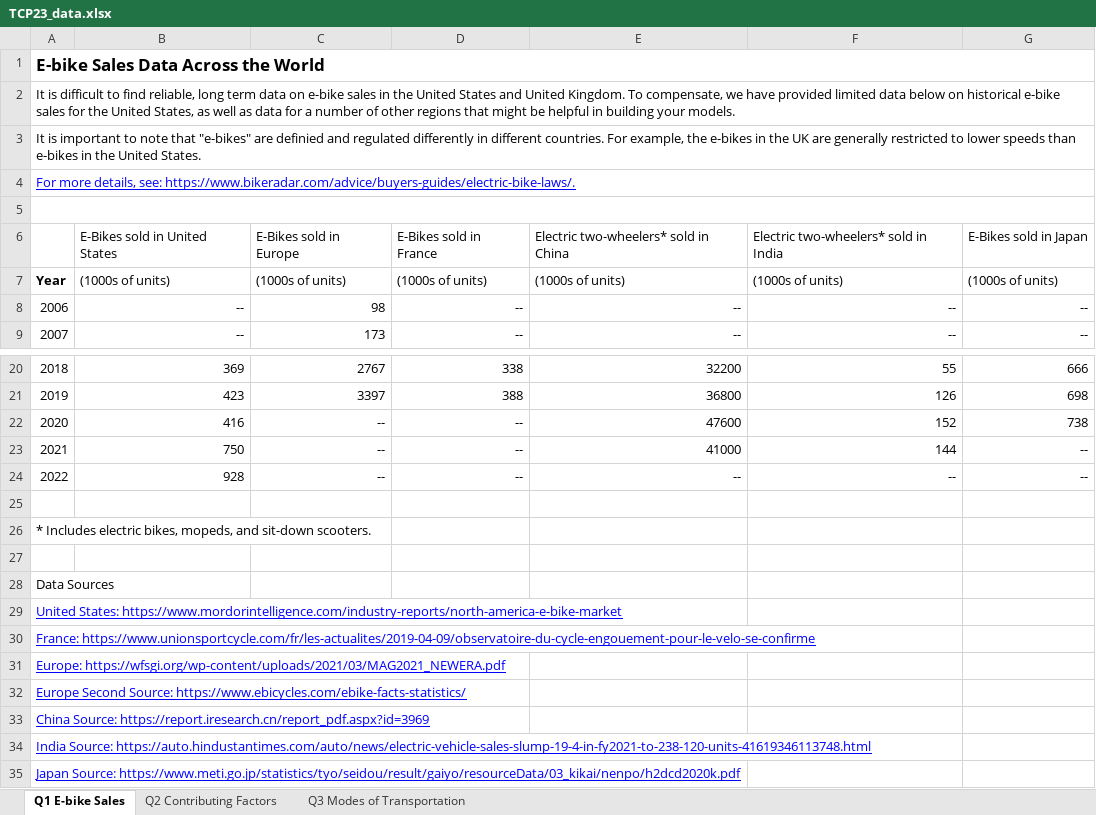
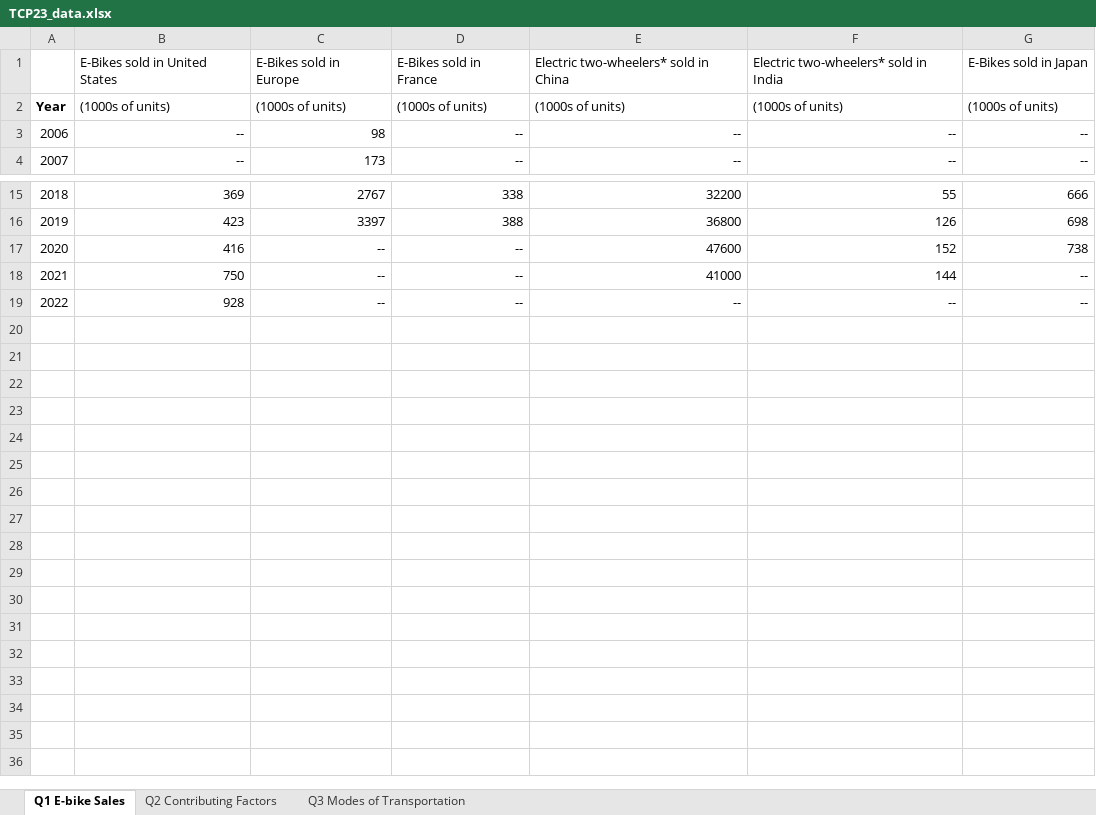
Before and after one commit to herbajerb/mathmodelling, an Excel workbook: TCP23_data.xlsx, sheet Q1 E-bike Sales, drawn as a sheet; only a part is shown, gaps mark what is left out; values as stored, in another font and other column widths than the file's, no borders; the diff names each change by its address in the sheet, - before the commit and + after, or states it on an @@ line.

Commit message:
first working build

```diff
--- a/TCP23_data.xlsx (sheet Q1 E-bike Sales)
+++ b/TCP23_data.xlsx (sheet Q1 E-bike Sales)
-row 1: E-bike Sales Data Across the World
-row 2: It is difficult to find reliable, long term data on e-bike sales in the United States and United Kingdom. To compensate, we have provided limited data below on historical e-bike sales for the United States, as well as data for a number of other regions that might be helpful in building your models.
-row 3: It is important to note that "e-bikes" are definied and regulated differently in different countries. For example, the e-bikes in the UK are generally restricted to lower speeds than e-bikes in the United States.
-row 4: For more details, see: https://www.bikeradar.com/advice/buyers-guides/electric-bike-laws/.
-row 5: (empty)
-row 25: (empty)
-row 26: * Includes electric bikes, mopeds, and sit-down scooters.
-row 27: (empty)
-row 28: Data Sources
-row 29: United States: https://www.mordorintelligence.com/industry-reports/north-america-e-bike-market
-row 30: France: https://www.unionsportcycle.com/fr/les-actualites/2019-04-09/observatoire-du-cycle-engouement-pour-le-velo-se-confirme
-row 31: Europe: https://wfsgi.org/wp-content/uploads/2021/03/MAG2021_NEWERA.pdf
-row 32: Europe Second Source: https://www.ebicycles.com/ebike-facts-statistics/
-row 33: China Source: https://report.iresearch.cn/report_pdf.aspx?id=3969
-row 34: India Source: https://auto.hindustantimes.com/auto/news/electric-vehicle-sales-slump-19-4-in-fy2021-to-238-120-units-41619346113748.html
-row 35: Japan Source: https://www.meti.go.jp/statistics/tyo/seidou/result/gaiyo/resourceData/03_kikai/nenpo/h2dcd2020k.pdf
```
Also changed, not shown: sheet Q2 Contributing Factors, 2 other files.
